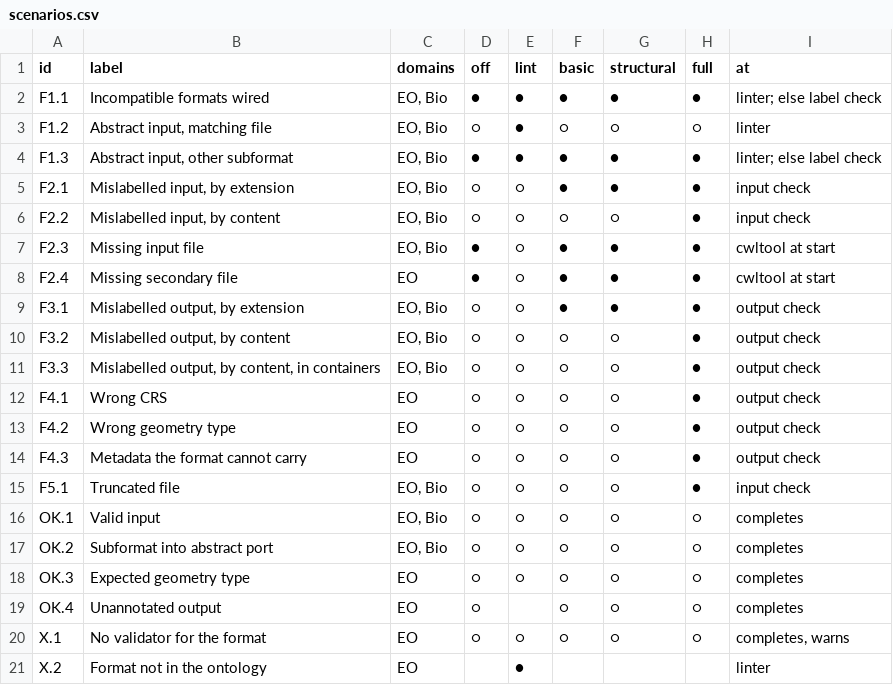
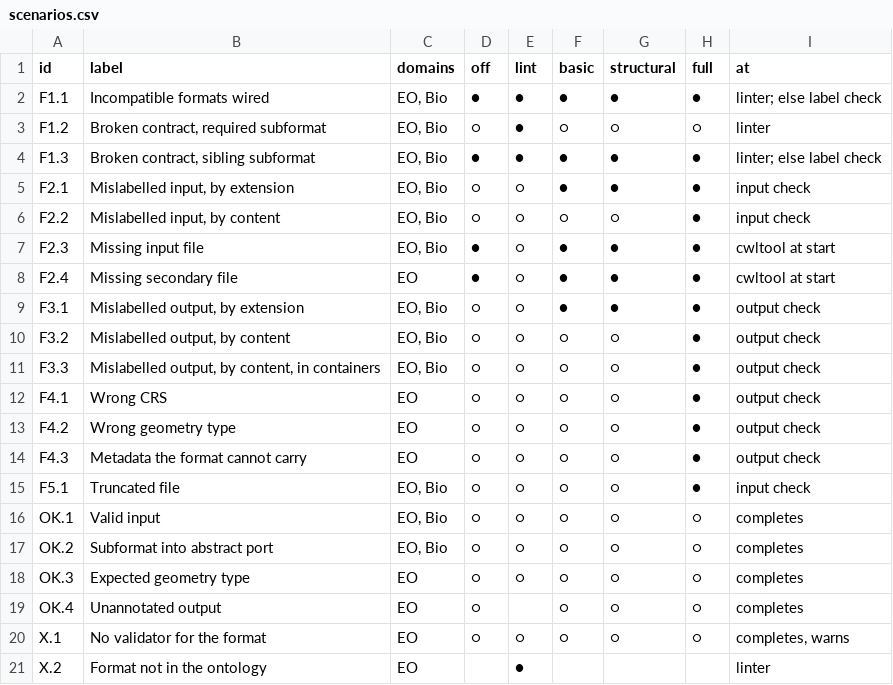
Before and after one commit to dfg-sos/format-aware-cwl-icsa27-artifact, a CSV file: scenarios/stats/scenarios.csv, drawn as a sheet.

Commit message:
rename linter scenarios to broken contracts

```diff
--- a/scenarios/stats/scenarios.csv
+++ b/scenarios/stats/scenarios.csv
@@ -2,4 +2,4 @@ id,label,domains,off,lint,basic,structural,full,at
 F1.1,Incompatible formats wired,"EO, Bio",●,●,●,●,●,linter; else label check
-F1.2,"Abstract input, matching file","EO, Bio",○,●,○,○,○,linter
-F1.3,"Abstract input, other subformat","EO, Bio",●,●,●,●,●,linter; else label check
+F1.2,"Broken contract, required subformat","EO, Bio",○,●,○,○,○,linter
+F1.3,"Broken contract, sibling subformat","EO, Bio",●,●,●,●,●,linter; else label check
 F2.1,"Mislabelled input, by extension","EO, Bio",○,○,●,●,●,input check
```
Also changed, not shown: scenarios/results/matrix.csv, 6 other files.
